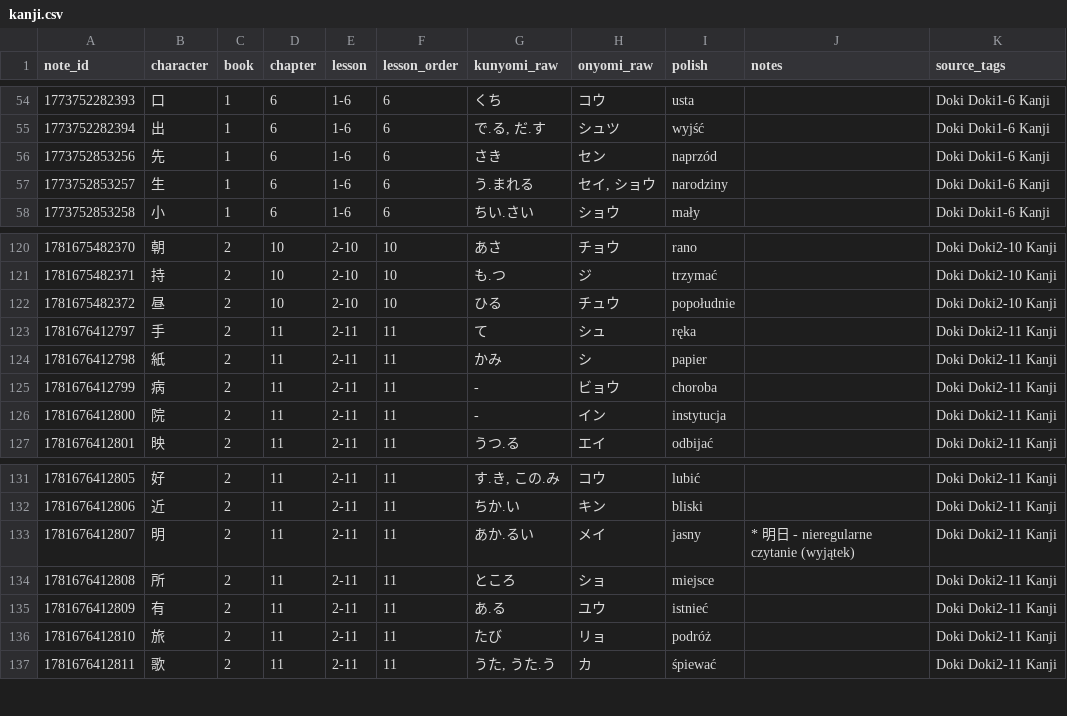
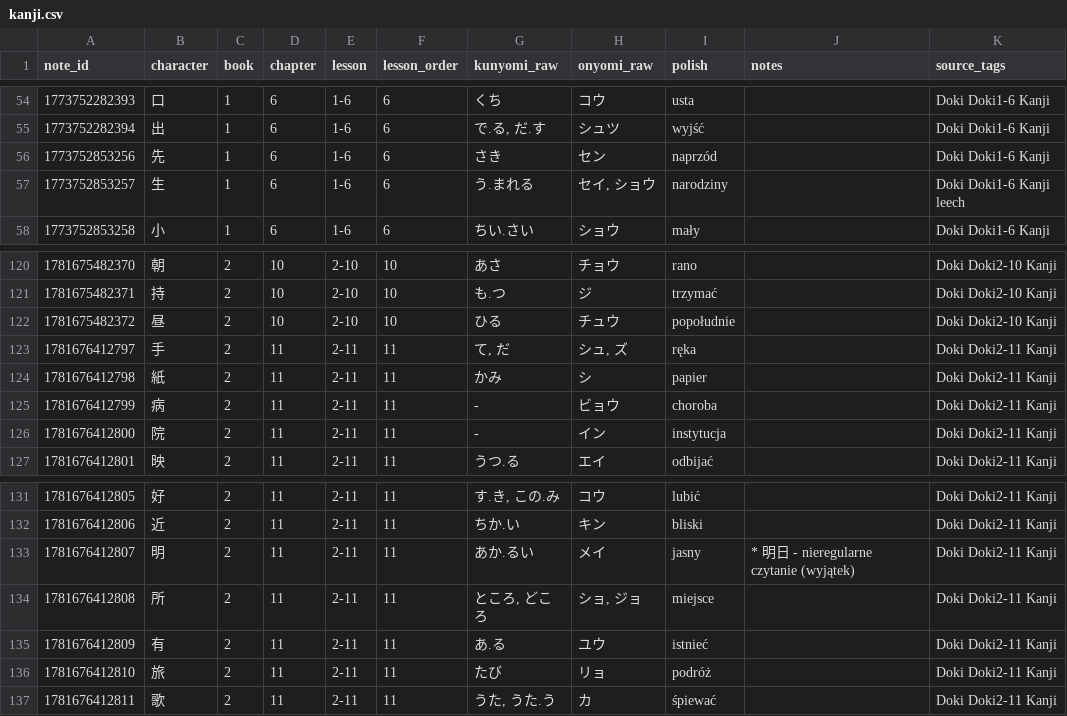
Before and after one commit to pyotrowsky/kanjipro, a CSV file: data/source/kanji.csv, drawn as a sheet; only a part is shown, gaps mark what is left out.

```diff
--- a/data/source/kanji.csv
+++ b/data/source/kanji.csv
@@ -56,3 +56,3 @@
 1773752853256,先,1,6,1-6,6,さき,セン,naprzód,,Doki Doki1-6 Kanji
-1773752853257,生,1,6,1-6,6,う.まれる,"セイ, ショウ",narodziny,,Doki Doki1-6 Kanji
+1773752853257,生,1,6,1-6,6,う.まれる,"セイ, ショウ",narodziny,,Doki Doki1-6 Kanji leech
 1773752853258,小,1,6,1-6,6,ちい.さい,ショウ,mały,,Doki Doki1-6 Kanji
@@ -122,3 +122,3 @@
 1781675482372,昼,2,10,2-10,10,ひる,チュウ,popołudnie,,Doki Doki2-10 Kanji
-1781676412797,手,2,11,2-11,11,て,シュ,ręka,,Doki Doki2-11 Kanji
+1781676412797,手,2,11,2-11,11,"て, だ","シュ, ズ",ręka,,Doki Doki2-11 Kanji
 1781676412798,紙,2,11,2-11,11,かみ,シ,papier,,Doki Doki2-11 Kanji
@@ -133,3 +133,3 @@
 1781676412807,明,2,11,2-11,11,あか.るい,メイ,jasny,* 明日 - nieregularne czytanie (wyjątek),Doki Doki2-11 Kanji
-1781676412808,所,2,11,2-11,11,ところ,ショ,miejsce,,Doki Doki2-11 Kanji
+1781676412808,所,2,11,2-11,11,"ところ, どころ","ショ, ジョ",miejsce,,Doki Doki2-11 Kanji
 1781676412809,有,2,11,2-11,11,あ.る,ユウ,istnieć,,Doki Doki2-11 Kanji
```
Also changed, not shown: data/source/lesson_summary.csv, data/source/vocabulary.csv, 3 other files.
